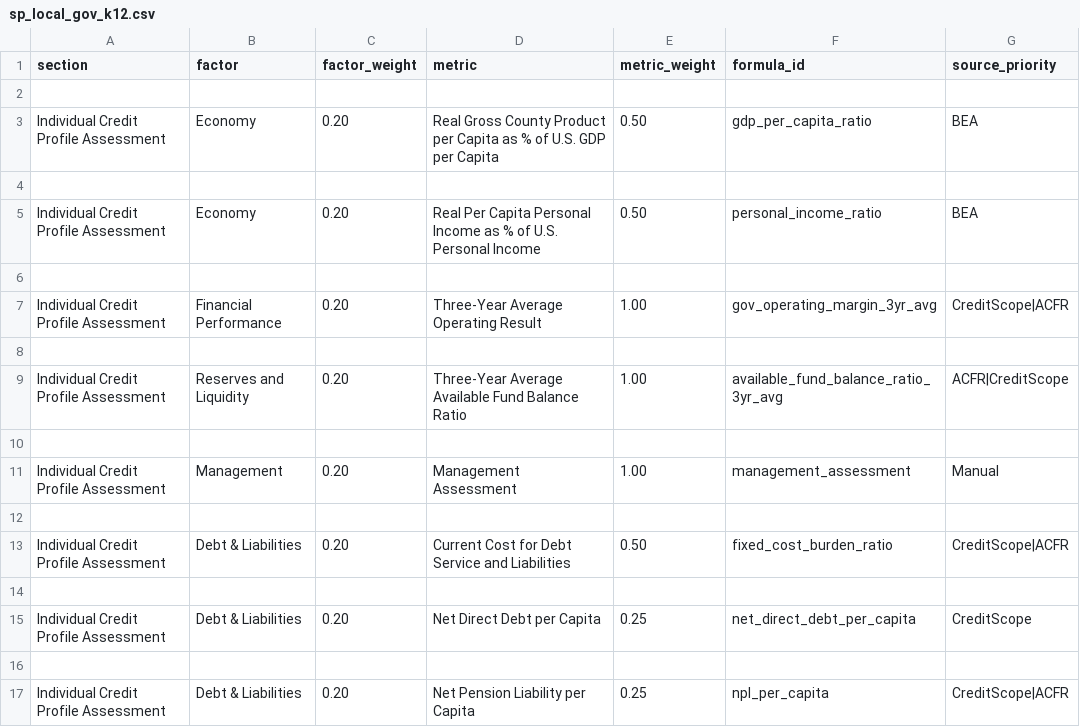
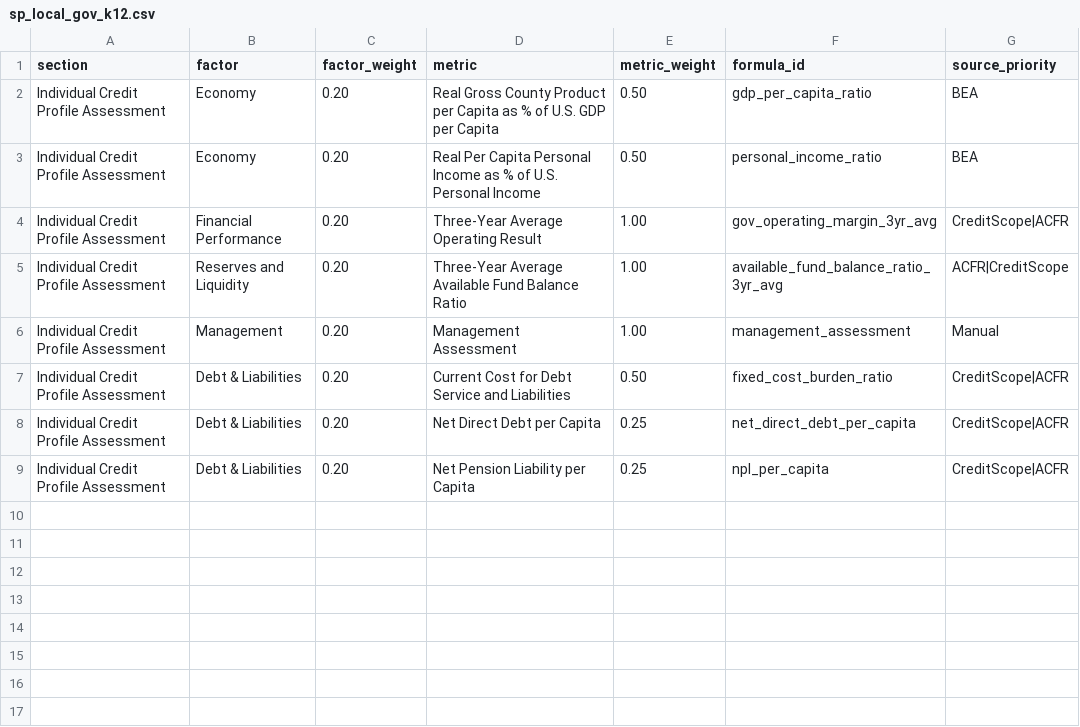
Before and after one commit to choee189071-oss/Scoreboard-Combo, a CSV file: templates/sp_local_gov_k12.csv, drawn as a sheet.

Commit message:
Update sp_local_gov_k12.csv

```diff
--- a/templates/sp_local_gov_k12.csv
+++ b/templates/sp_local_gov_k12.csv
@@ -1,17 +1,9 @@
 section,factor,factor_weight,metric,metric_weight,formula_id,source_priority
-
 Individual Credit Profile Assessment,Economy,0.20,Real Gross County Product per Capita as % of U.S. GDP per Capita,0.50,gdp_per_capita_ratio,BEA
-
 Individual Credit Profile Assessment,Economy,0.20,Real Per Capita Personal Income as % of U.S. Personal Income,0.50,personal_income_ratio,BEA
-
 Individual Credit Profile Assessment,Financial Performance,0.20,Three-Year Average Operating Result,1.00,gov_operating_margin_3yr_avg,CreditScope|ACFR
-
 Individual Credit Profile Assessment,Reserves and Liquidity,0.20,Three-Year Average Available Fund Balance Ratio,1.00,available_fund_balance_ratio_3yr_avg,ACFR|CreditScope
-
 Individual Credit Profile Assessment,Management,0.20,Management Assessment,1.00,management_assessment,Manual
-
 Individual Credit Profile Assessment,Debt & Liabilities,0.20,Current Cost for Debt Service and Liabilities,0.50,fixed_cost_burden_ratio,CreditScope|ACFR
-
-Individual Credit Profile Assessment,Debt & Liabilities,0.20,Net Direct Debt per Capita,0.25,net_direct_debt_per_capita,CreditScope
-
+Individual Credit Profile Assessment,Debt & Liabilities,0.20,Net Direct Debt per Capita,0.25,net_direct_debt_per_capita,CreditScope|ACFR
 Individual Credit Profile Assessment,Debt & Liabilities,0.20,Net Pension Liability per Capita,0.25,npl_per_capita,CreditScope|ACFR
```
